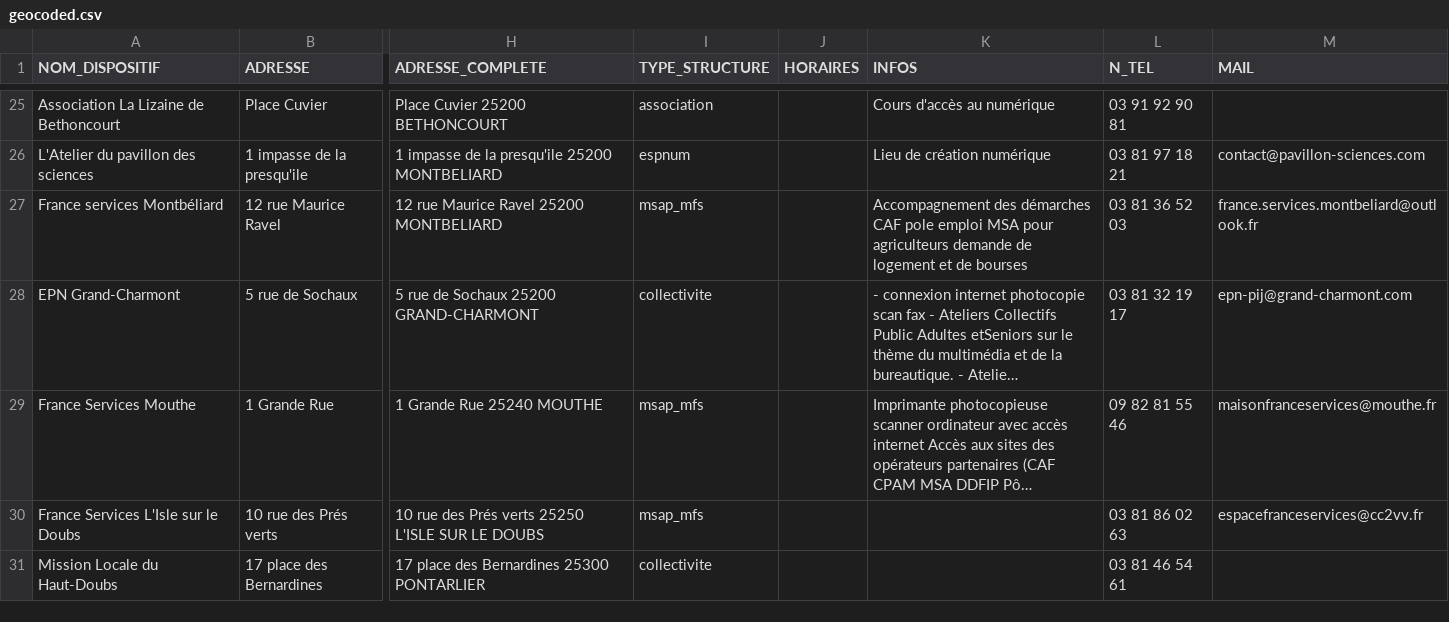
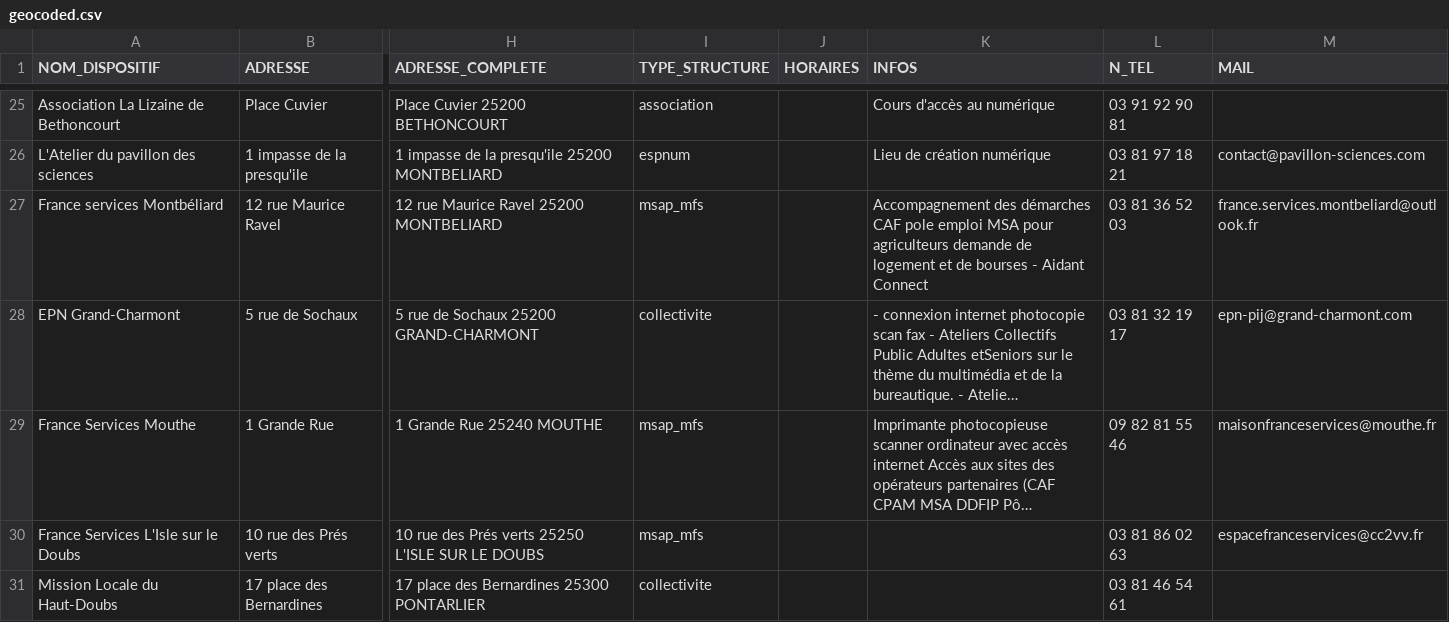
Before and after one commit to multi-coop/data-doubs-inclusion, a CSV file: csv/geocoding/geocoded.csv, drawn as a sheet; only a part is shown, gaps mark what is left out; long unchanged cells end in …; the diff covers the shown part only; the diff names each change by its address in the sheet, - before the commit and + after, or states it on an @@ line.

Commit message:
Commit on branch 'datami-2025-06-06-geocoded-csv-4bd2b8c5-6964-49b1-bf06-1880cc5b4af0' Date: 06/06/2025 Time: 09:54:07

```diff
--- a/csv/geocoding/geocoded.csv
+++ b/csv/geocoding/geocoded.csv
-K27 (INFOS): …de bourses
+K27 (INFOS): …de bourses - Aidant Connect
```
Also changed, not shown: 6 added rows and 4 edited cells elsewhere in this file.
